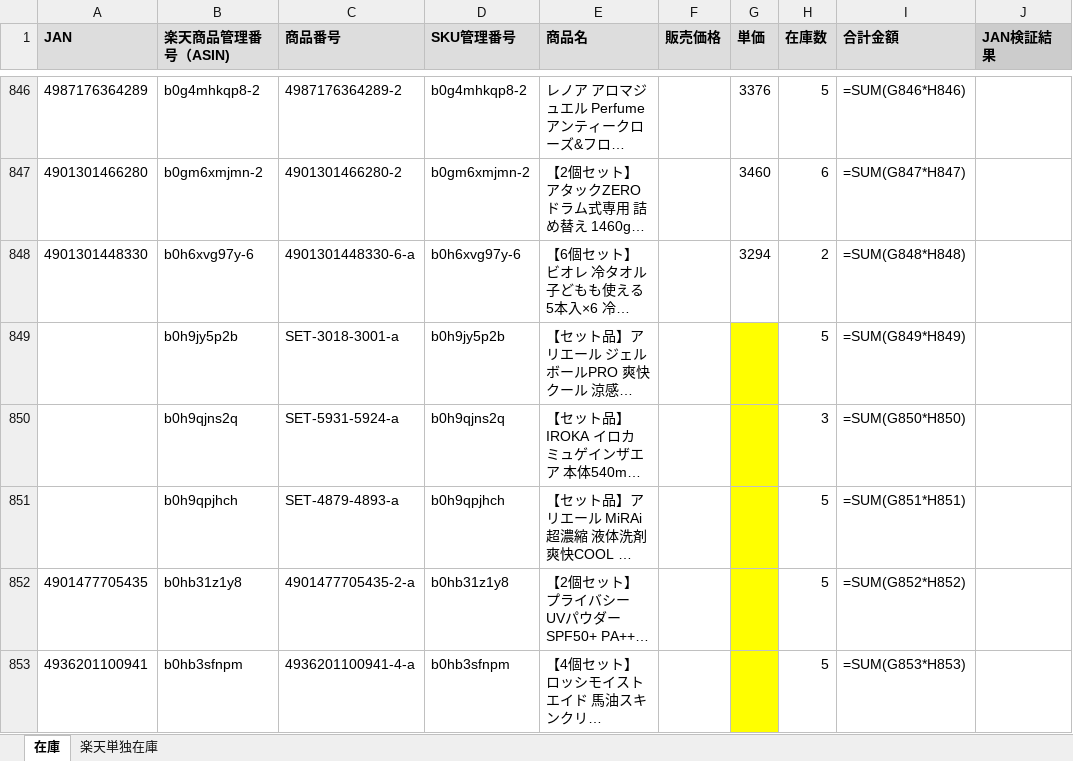
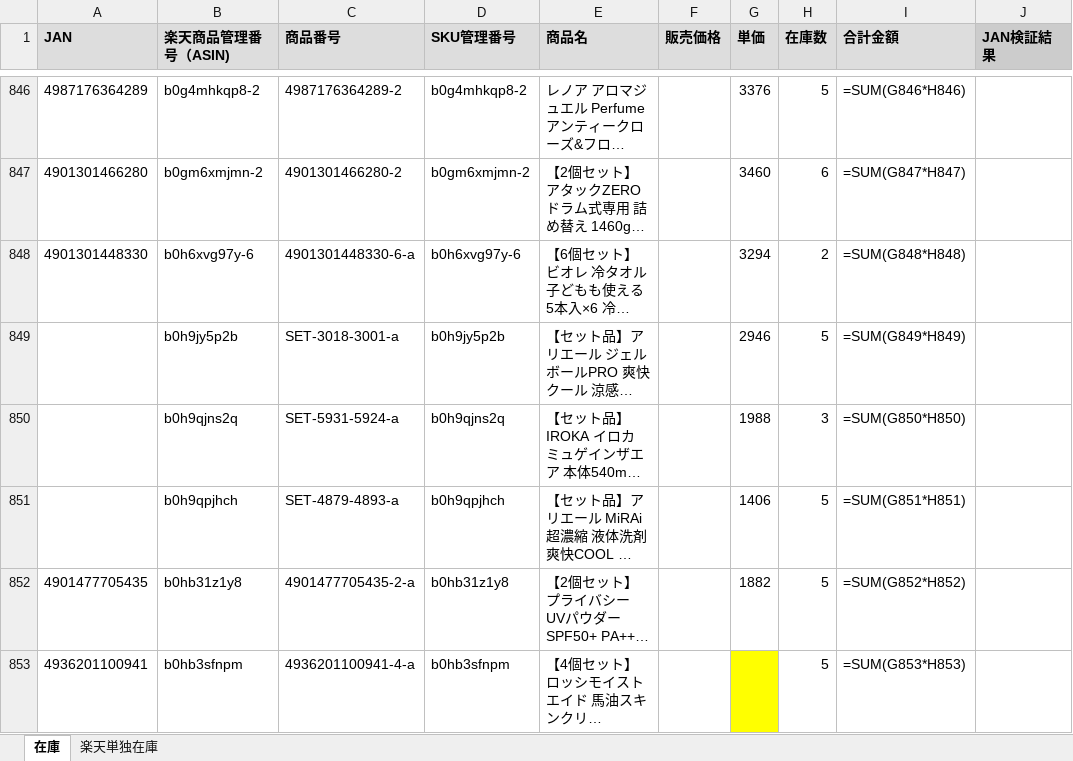
Before and after one commit to houzyou777-creator/inventory-management, an Excel workbook: MomijiStore_OS/01_InventoryManagement/SourceData/Import/楽天在庫リスト_import.xlsx, sheet 在庫, drawn as a sheet; only a part is shown, gaps mark what is left out; long unchanged cells end in …; values as stored, in another font and other column widths than the file's, no borders; formulas without a stored value are shown as written; the diff covers the shown part only; the diff names each change by its address in the sheet, - before the commit and + after, or states it on an @@ line.

```diff
--- a/MomijiStore_OS/01_InventoryManagement/SourceData/Import/楽天在庫リスト_import.xlsx (sheet 在庫)
+++ b/MomijiStore_OS/01_InventoryManagement/SourceData/Import/楽天在庫リスト_import.xlsx (sheet 在庫)
-G849 (単価): (empty)
+G849 (単価): 2946
-G849:G852 fill: #FFFF00
+G849:G852 fill: none
-G850 (単価): (empty)
+G850 (単価): 1988
-G851 (単価): (empty)
+G851 (単価): 1406
-G852 (単価): (empty)
+G852 (単価): 1882
```
Also changed, not shown: 9 edited cells and cell formats elsewhere in this sheet.
